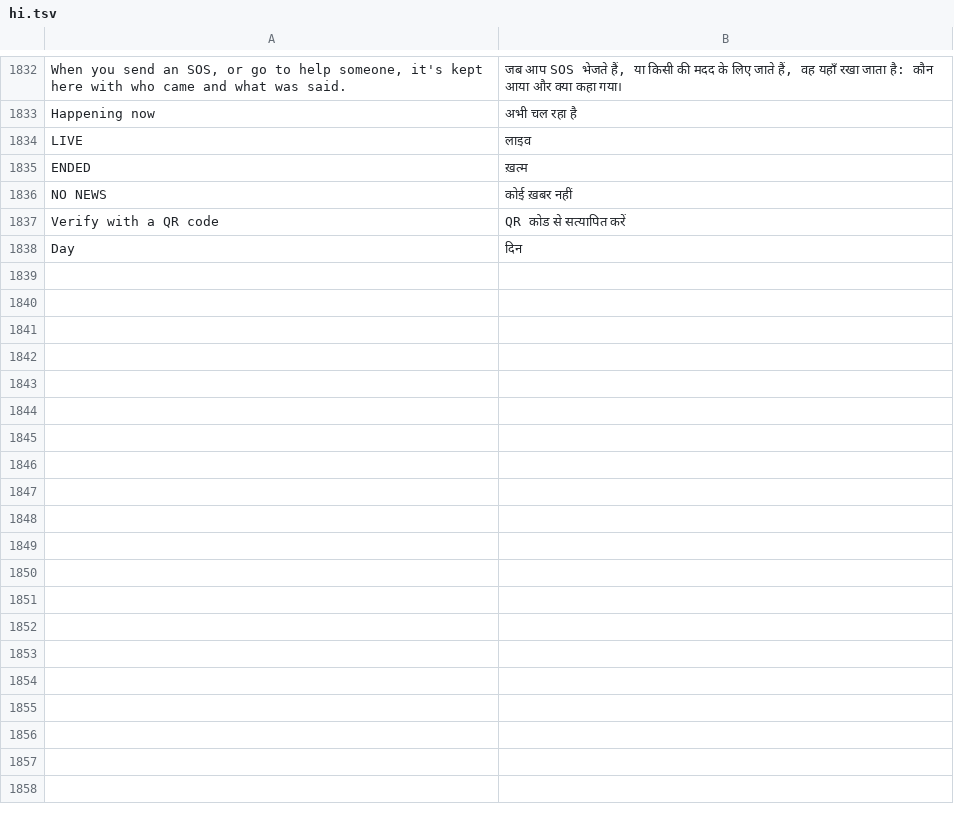
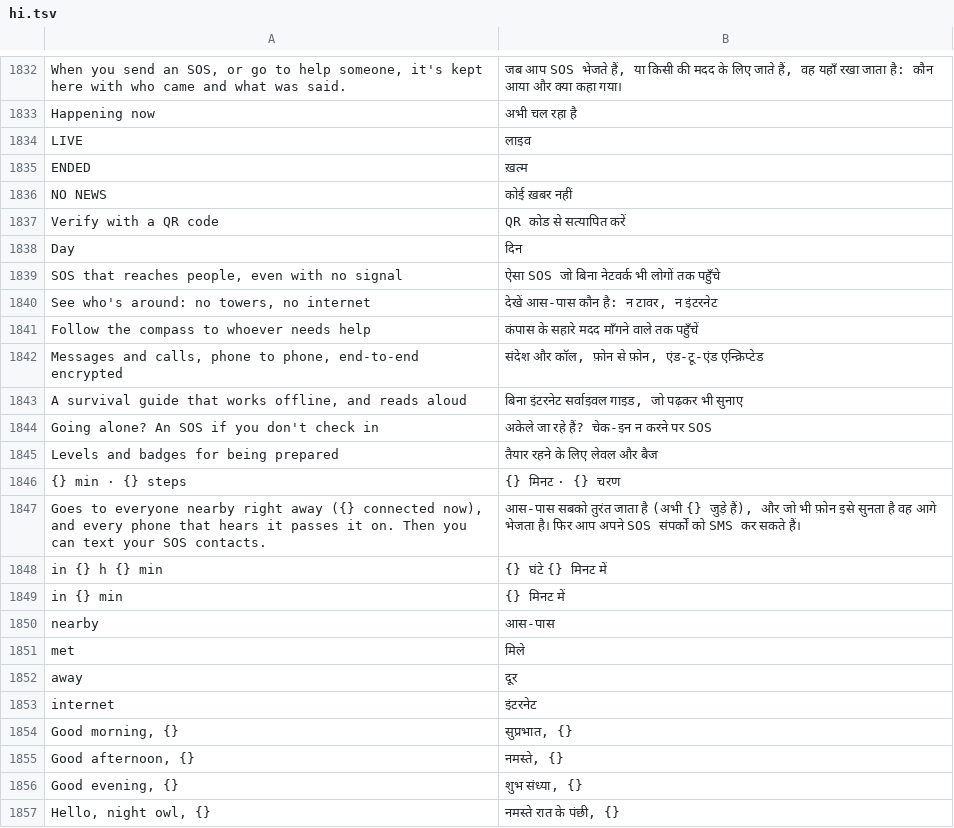
Before and after one commit to join2AJ/bluemob, a TSV file: app/src/main/assets/i18n/hi.tsv, drawn as a sheet; only a part is shown, gaps mark what is left out; the diff names each change by its address in the sheet, - before the commit and + after, or states it on an @@ line.

```diff
--- a/app/src/main/assets/i18n/hi.tsv
+++ b/app/src/main/assets/i18n/hi.tsv
+row 1839: SOS that reaches people, even with no signal | ऐसा SOS जो बिना नेटवर्क भी लोगों तक पहुँचे
+row 1840: See who's around: no towers, no internet | देखें आस-पास कौन है: न टावर, न इंटरनेट
+row 1841: Follow the compass to whoever needs help | कंपास के सहारे मदद माँगने वाले तक पहुँचें
+row 1842: Messages and calls, phone to phone, end-to-end encrypted | संदेश और कॉल, फ़ोन से फ़ोन, एंड-टू-एंड एन्क्रिप्टेड
+row 1843: A survival guide that works offline, and reads aloud | बिना इंटरनेट सर्वाइवल गाइड, जो पढ़कर भी सुनाए
+row 1844: Going alone? An SOS if you don't check in | अकेले जा रहे हैं? चेक-इन न करने पर SOS
+row 1845: Levels and badges for being prepared | तैयार रहने के लिए लेवल और बैज
+row 1846: {} min · {} steps | {} मिनट · {} चरण
+row 1847: Goes to everyone nearby right away ({} connected now), and every phone that hears it passes it on. Then you can text your SOS contacts. | आस-पास सबको तुरंत जाता है (अभी {} जुड़े हैं), और जो भी फ़ोन इसे सुनता है वह आगे भेजता है। फिर आप अपने SOS संपर्कों को SMS कर सकते हैं।
+row 1848: in {} h {} min | {} घंटे {} मिनट में
+row 1849: in {} min | {} मिनट में
+row 1850: nearby | आस-पास
+row 1851: met | मिले
+row 1852: away | दूर
+row 1853: internet | इंटरनेट
+row 1854: Good morning, {} | सुप्रभात, {}
+row 1855: Good afternoon, {} | नमस्ते, {}
+row 1856: Good evening, {} | शुभ संध्या, {}
+row 1857: Hello, night owl, {} | नमस्ते रात के पंछी, {}
```
Also changed, not shown: 40 other files.
